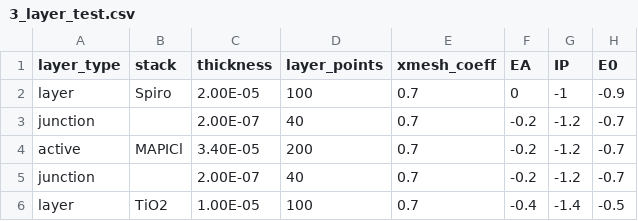
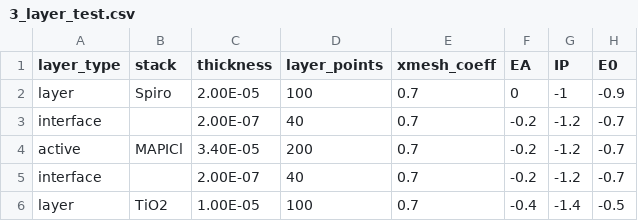
Before and after one commit to barnesgroupICL/Driftfusion, a CSV file: Input_files/3_layer_test.csv, drawn as a sheet; only a part is shown; the diff names each change by its address in the sheet, - before the commit and + after, or states it on an @@ line.

```diff
--- a/Input_files/3_layer_test.csv
+++ b/Input_files/3_layer_test.csv
-A3 (layer_type): junction
+A3 (layer_type): interface
-A5 (layer_type): junction
+A5 (layer_type): interface
```
Also changed, not shown: Input_files/10_layer_test.csv, Input_files/3_layer_test_IR.csv, 14 other files.
